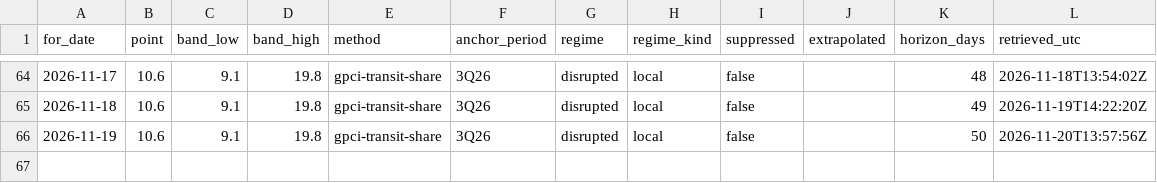
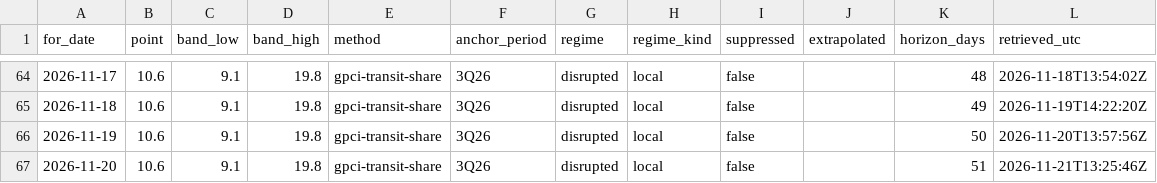
Before and after one commit to wp-tszabo/oil-through-hormuz, a CSV file: site/data/history.csv, drawn as a sheet; only a part is shown, gaps mark what is left out; the diff names each change by its address in the sheet, - before the commit and + after, or states it on an @@ line.

```diff
--- a/site/data/history.csv
+++ b/site/data/history.csv
+row 67: 2026-11-20 | 10.6 | 9.1 | 19.8 | gpci-transit-share | 3Q26 | disrupted | local | false |  | 51 | 2026-11-21T13:25:46Z
```
Also changed, not shown: 6 other files.
